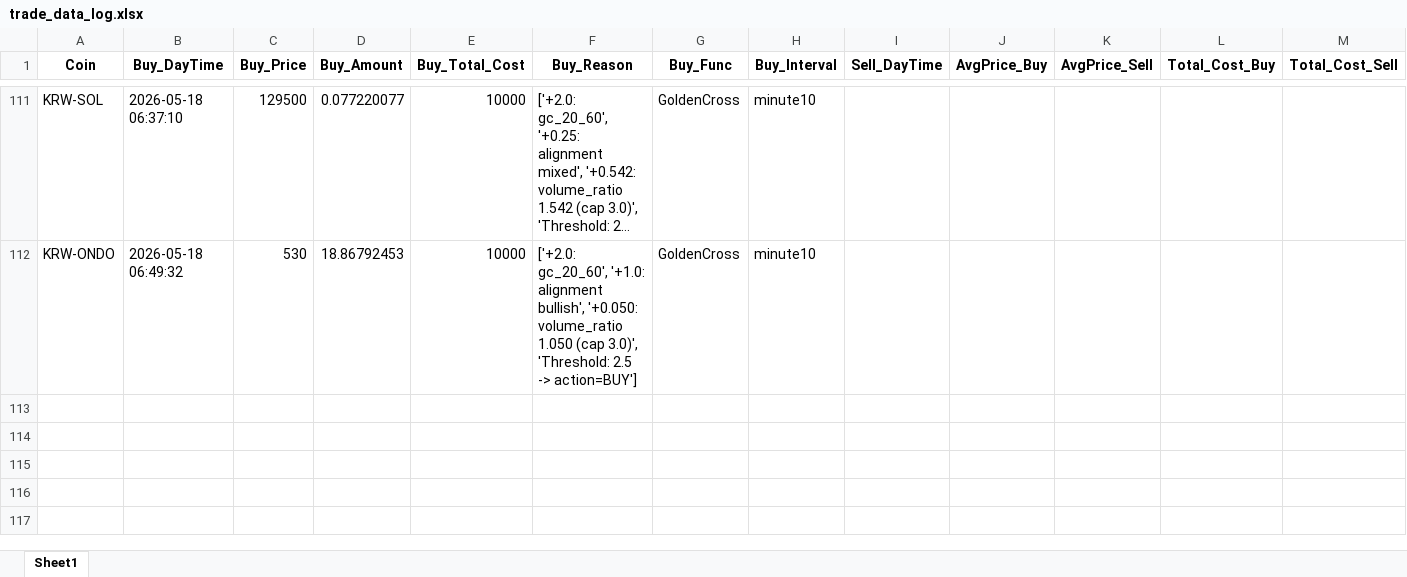
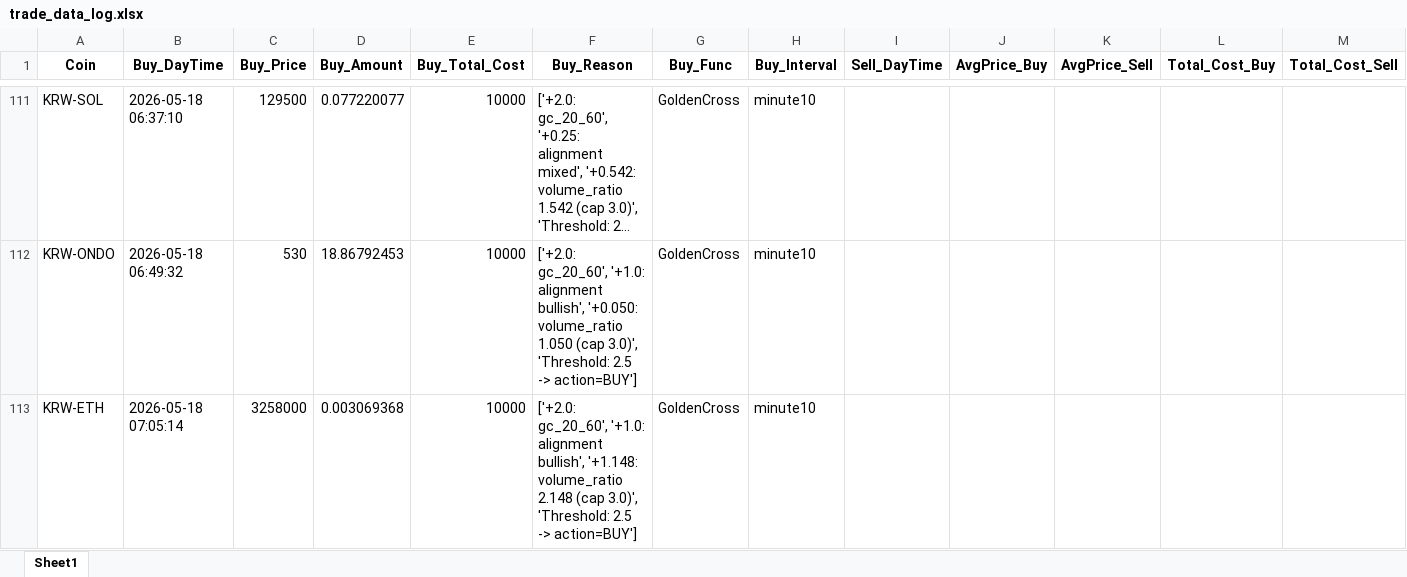
Before and after one commit to koala0111/koala0111.github.io, an Excel workbook: data/trade_data_log.xlsx, sheet Sheet1, drawn as a sheet; only a part is shown, gaps mark what is left out; long unchanged cells end in …; values as stored, in another font and other column widths than the file's, no borders; rows hold the shown columns only; the diff names each change by its address in the sheet, - before the commit and + after, or states it on an @@ line.

Commit message:
Update data/trade_data_log.xlsx (2026-05-18 07:05:15 KST)

```diff
--- a/data/trade_data_log.xlsx (sheet Sheet1)
+++ b/data/trade_data_log.xlsx (sheet Sheet1)
+row 113: KRW-ETH | 2026-05-18 07:05:14 | 3258000 | 0.003069368 | 10000 | ['+2.0: gc_20_60', '+1.0: alignment bullish', '+1.148: volume_ratio 2.148 (cap 3.0)', 'Threshold: 2.5 -> action=BUY'] | GoldenCross | minute10
```
